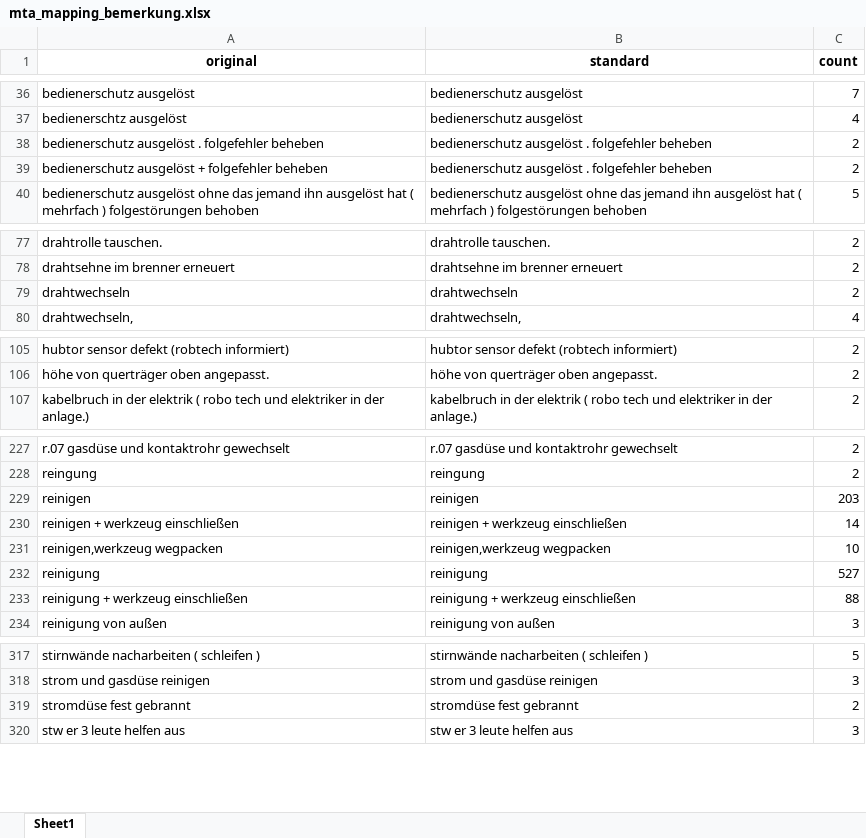
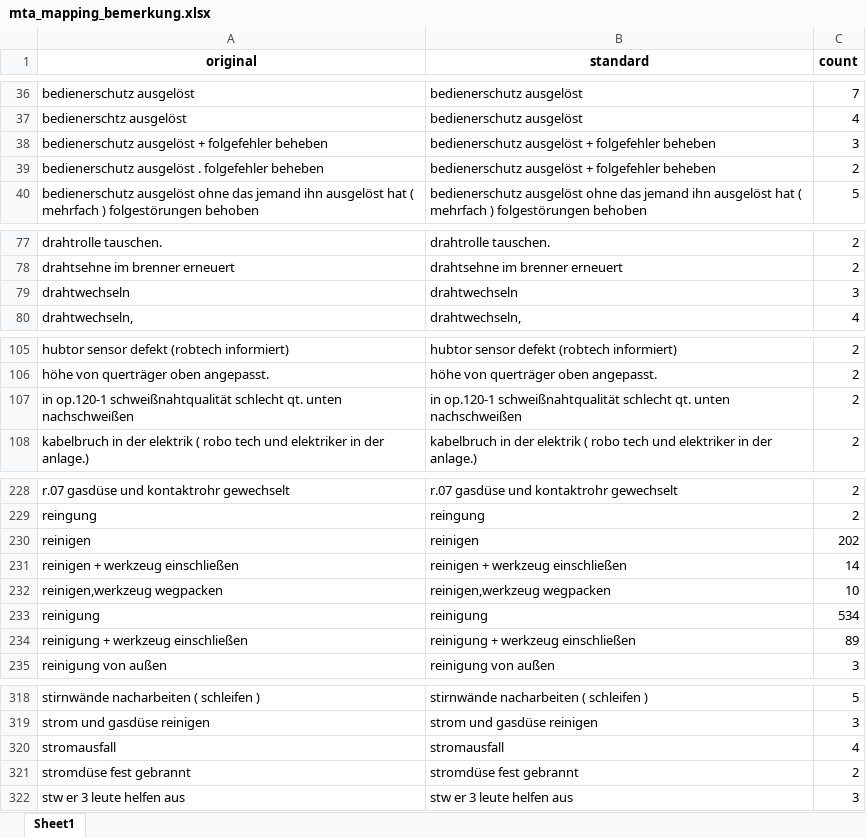
Before and after one commit to FelixFaw/pred_main_project_brueggen, an Excel workbook: data/lstm ready data/mta_mapping_bemerkung.xlsx, sheet Sheet1, drawn as a sheet; only a part is shown, gaps mark what is left out; values as stored, in another font and other column widths than the file's, no borders; removed rows and columns are numbered as before the commit, all else as after; the diff covers the shown part only; the diff names each change by its address in the sheet, - before the commit and + after, or states it on an @@ line.

Commit message:
Überarbeitung data cleaning

```diff
--- a/data/lstm ready data/mta_mapping_bemerkung.xlsx (sheet Sheet1)
+++ b/data/lstm ready data/mta_mapping_bemerkung.xlsx (sheet Sheet1)
+row 38: bedienerschutz ausgelöst + folgefehler beheben | bedienerschutz ausgelöst + folgefehler beheben | 3
-B39 (standard): bedienerschutz ausgelöst . folgefehler beheben
+B39 (standard): bedienerschutz ausgelöst + folgefehler beheben
-row 39: bedienerschutz ausgelöst + folgefehler beheben | bedienerschutz ausgelöst . folgefehler beheben | 2
-C79 (count): 2
+C79 (count): 3
+row 107: in op.120-1 schweißnahtqualität schlecht qt. unten nachschweißen | in op.120-1 schweißnahtqualität schlecht qt. unten nachschweißen | 2
-C230 (count): 203
+C230 (count): 202
-C233 (count): 527
+C233 (count): 534
-C234 (count): 88
+C234 (count): 89
+row 320: stromausfall | stromausfall | 4
```
Also changed, not shown: 5 edited cells elsewhere in this sheet, 3 other files.
